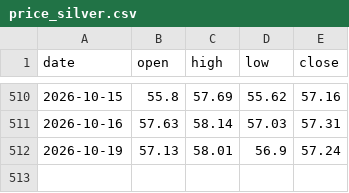
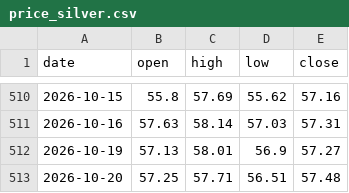
Before and after one commit to Allenvip1/G-P-C-R, a CSV file: data/price_silver.csv, drawn as a sheet; only a part is shown, gaps mark what is left out.

```diff
--- a/data/price_silver.csv
+++ b/data/price_silver.csv
@@ -511,2 +511,3 @@ date,open,high,low,close
 2026-10-16,57.63,58.14,57.03,57.31
-2026-10-19,57.13,58.01,56.9,57.24
+2026-10-19,57.13,58.01,56.9,57.27
+2026-10-20,57.25,57.71,56.51,57.48
```
Also changed, not shown: data/by_expiry.csv, data/gold_pcr.csv, 2 other files.
